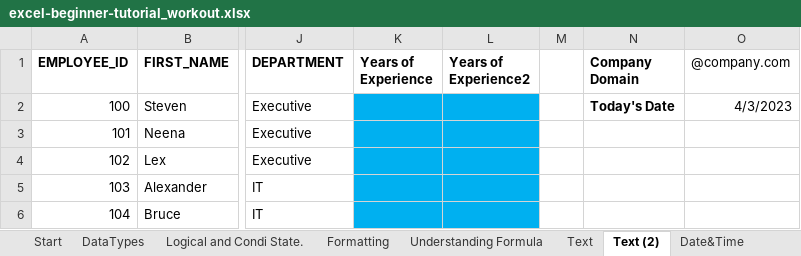
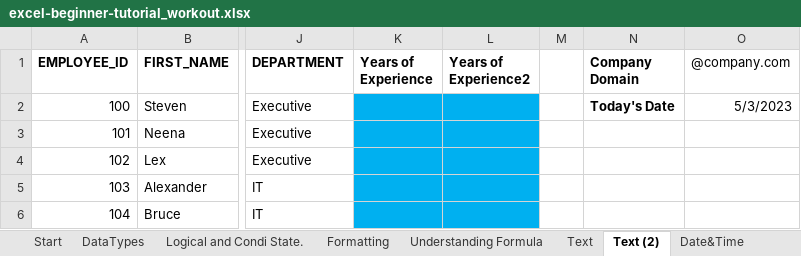
Before and after one commit to AmuthesWaran/microsoft-excel-tutorial-beginner, an Excel workbook: excel-beginner-tutorial_workout.xlsx, sheet Text (2), drawn as a sheet; only a part is shown, gaps mark what is left out; values as stored, in another font and other column widths than the file's, no borders; charts and pictures not drawn; the diff names each change by its address in the sheet, - before the commit and + after, or states it on an @@ line.

```diff
--- a/excel-beginner-tutorial_workout.xlsx (sheet Text (2))
+++ b/excel-beginner-tutorial_workout.xlsx (sheet Text (2))
-O2 (@company.com): 4/3/2023
+O2 (@company.com): 5/3/2023
```
Also changed, not shown: sheet Date&Time, charts or pictures, excel-beginner-tutorial.xlsx.
